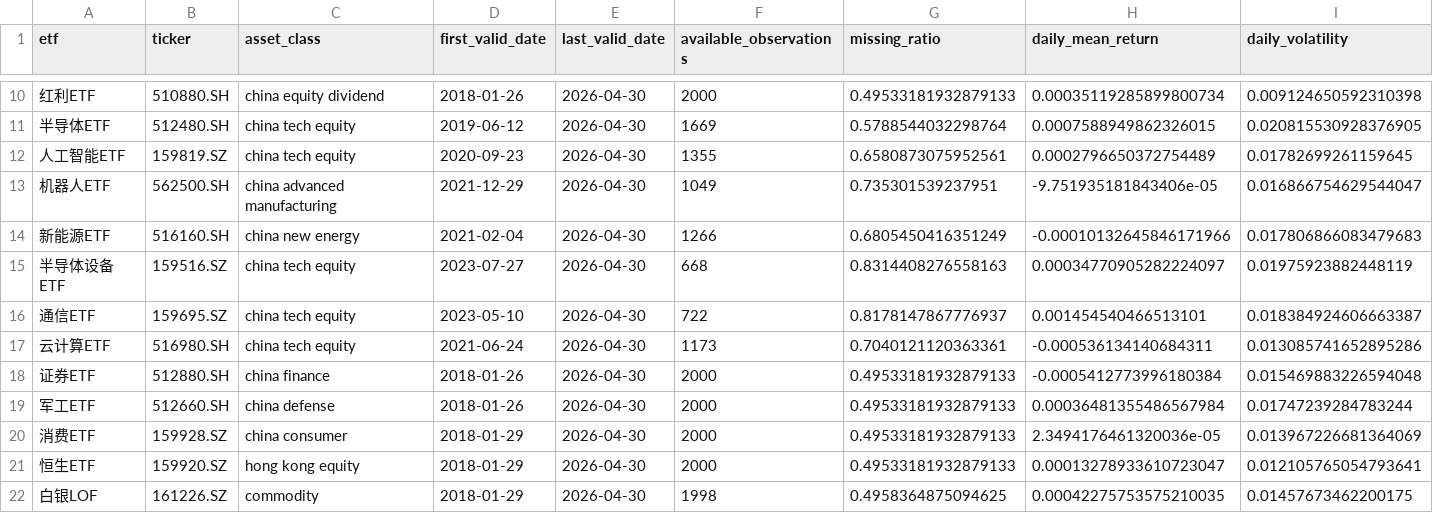
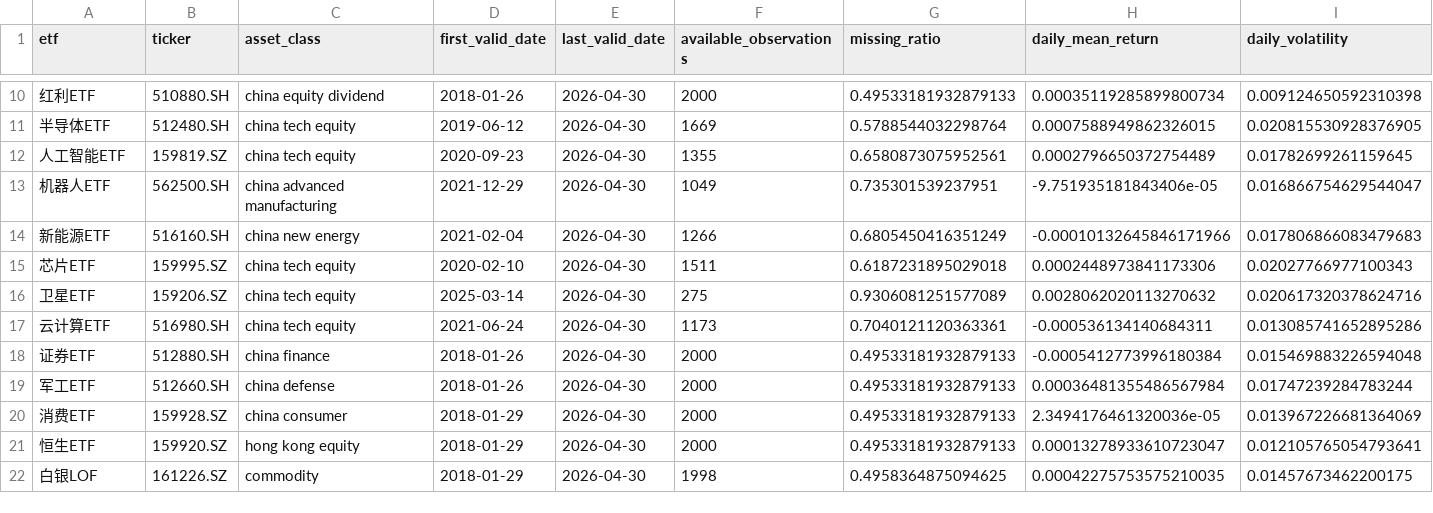
Before and after one commit to ericxuzhesheng/Relaxed-Risk-Parity-Research, a CSV file: results/tables/asset_descriptive_statistics.csv, drawn as a sheet; only a part is shown, gaps mark what is left out; removed rows and columns are numbered as before the commit, all else as after; rows hold the shown columns only; the diff names each change by its address in the sheet, - before the commit and + after, or states it on an @@ line.

```diff
--- a/results/tables/asset_descriptive_statistics.csv
+++ b/results/tables/asset_descriptive_statistics.csv
-row 15: 半导体设备ETF | 159516.SZ | china tech equity | 2023-07-27 | 2026-04-30 | 668 | 0.8314408276558163 | 0.00034770905282224097 | 0.01975923882448119
-row 16: 通信ETF | 159695.SZ | china tech equity | 2023-05-10 | 2026-04-30 | 722 | 0.8178147867776937 | 0.001454540466513101 | 0.018384924606663387
+row 15: 芯片ETF | 159995.SZ | china tech equity | 2020-02-10 | 2026-04-30 | 1511 | 0.6187231895029018 | 0.0002448973841173306 | 0.02027766977100343
+row 16: 卫星ETF | 159206.SZ | china tech equity | 2025-03-14 | 2026-04-30 | 275 | 0.9306081251577089 | 0.0028062020113270632 | 0.020617320378624716
```
Also changed, not shown: data/processed/etf_prices_updated.csv, results/tables/asset_graph_diagnostics.csv, 26 other files.
